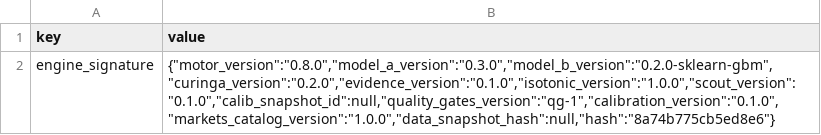
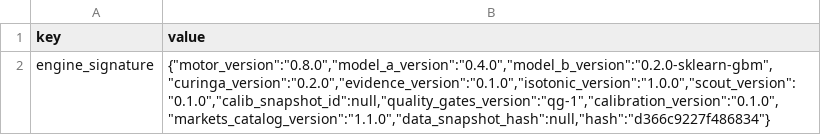
Before and after one commit to RGMV-Automacao/SCOUTCORE_QUANT, a CSV file: audit/signature.csv, drawn as a sheet.

```diff
--- a/audit/signature.csv
+++ b/audit/signature.csv
@@ -1,2 +1,2 @@
 key,value
-engine_signature,"{""motor_version"":""0.8.0"",""model_a_version"":""0.3.0"",""model_b_version"":""0.2.0-sklearn-gbm"",""curinga_version"":""0.2.0"",""evidence_version"":""0.1.0"",""isotonic_version"":""1.0.0"",""scout_version"":""0.1.0"",""calib_snapshot_id"":null,""quality_gates_version"":""qg-1"",""calibration_version"":""0.1.0"",""markets_catalog_version"":""1.0.0"",""data_snapshot_hash"":null,""hash"":""8a74b775cb5ed8e6""}"
+engine_signature,"{""motor_version"":""0.8.0"",""model_a_version"":""0.4.0"",""model_b_version"":""0.2.0-sklearn-gbm"",""curinga_version"":""0.2.0"",""evidence_version"":""0.1.0"",""isotonic_version"":""1.0.0"",""scout_version"":""0.1.0"",""calib_snapshot_id"":null,""quality_gates_version"":""qg-1"",""calibration_version"":""0.1.0"",""markets_catalog_version"":""1.1.0"",""data_snapshot_hash"":null,""hash"":""d366c9227f486834""}"
```
Also changed, not shown: audit/coverage_audit.csv, audit/ev_capped_out.csv, 6 other files.
